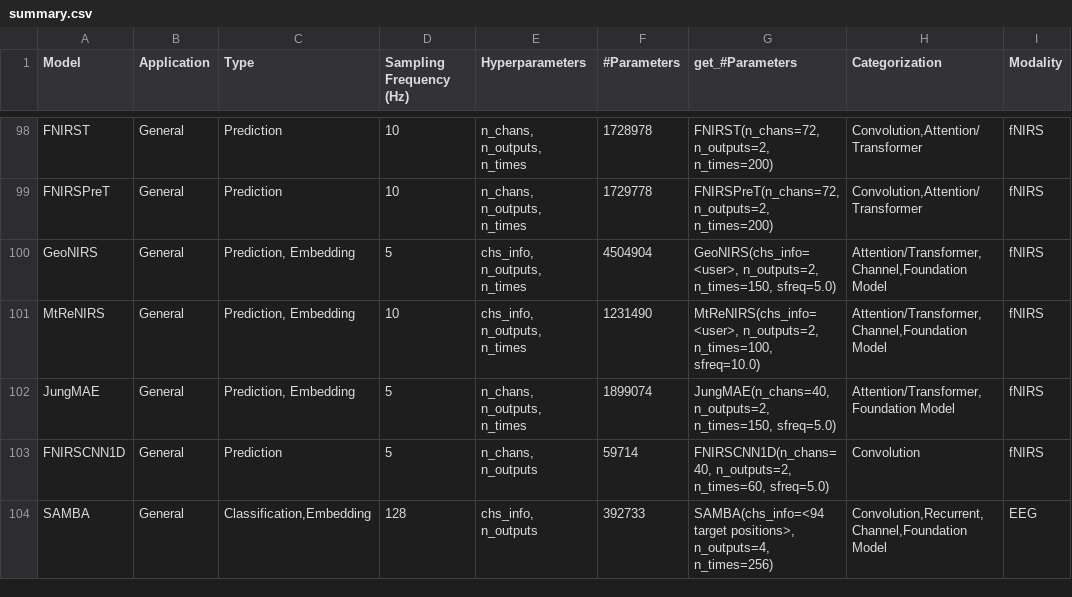
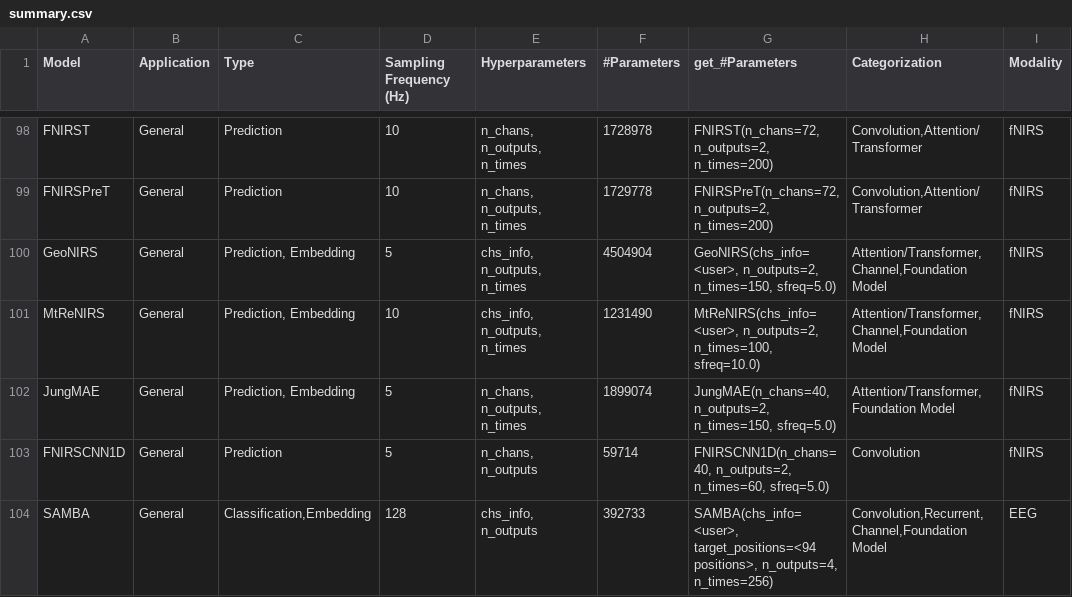
Before and after one commit to braindecode/braindecode, a CSV file: braindecode/models/summary.csv, drawn as a sheet; only a part is shown, gaps mark what is left out.

Commit message:
FIX SAMBA: keep the targets in the saved config, align the registry, document the roles
- The saved config records the target positions, so a model trained from
  scratch loads on another montage, and an array of targets is no longer
  dropped from the config.
- The registry lists the parameters summary.csv lists: the model never reads
  n_times. The summary row now shows target_positions.
- Comment the three Linear layers of the encoder, and give the three Macro
  Components entries that had none a Role.

```diff
--- a/braindecode/models/summary.csv
+++ b/braindecode/models/summary.csv
@@ -103,2 +103,2 @@ JungMAE,General,"Prediction, Embedding",5,"n_chans, n_outputs, n_times",1899074,
 FNIRSCNN1D,General,Prediction,5,"n_chans, n_outputs",59714,"FNIRSCNN1D(n_chans=40, n_outputs=2, n_times=60, sfreq=5.0)",Convolution,fNIRS
-SAMBA,General,"Classification,Embedding",128,"chs_info, n_outputs",392733,"SAMBA(chs_info=<94 target positions>, n_outputs=4, n_times=256)","Convolution,Recurrent,Channel,Foundation Model",EEG
+SAMBA,General,"Classification,Embedding",128,"chs_info, n_outputs",392733,"SAMBA(chs_info=<user>, target_positions=<94 positions>, n_outputs=4, n_times=256)","Convolution,Recurrent,Channel,Foundation Model",EEG
```
Also changed, not shown: 3 other files.
